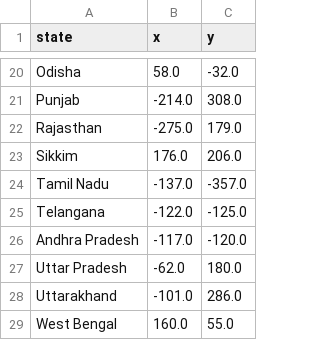
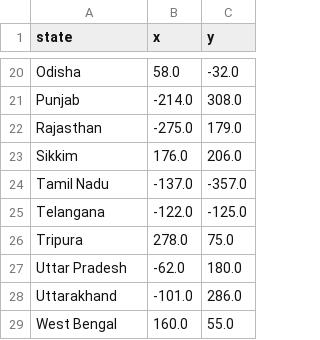
Before and after one commit to kmrgaurav11235/PythonProBootcamp, a CSV file: section_04_intermediate/lesson_04_india_states_game/india_states.csv, drawn as a sheet; only a part is shown, gaps mark what is left out; removed rows and columns are numbered as before the commit, all else as after; the diff names each change by its address in the sheet, - before the commit and + after, or states it on an @@ line.

Commit message:
India states game: 2

```diff
--- a/section_04_intermediate/lesson_04_india_states_game/india_states.csv
+++ b/section_04_intermediate/lesson_04_india_states_game/india_states.csv
-row 26: Andhra Pradesh | -117.0 | -120.0
+row 26: Tripura | 278.0 | 75.0
```
Also changed, not shown: 2 other files.
